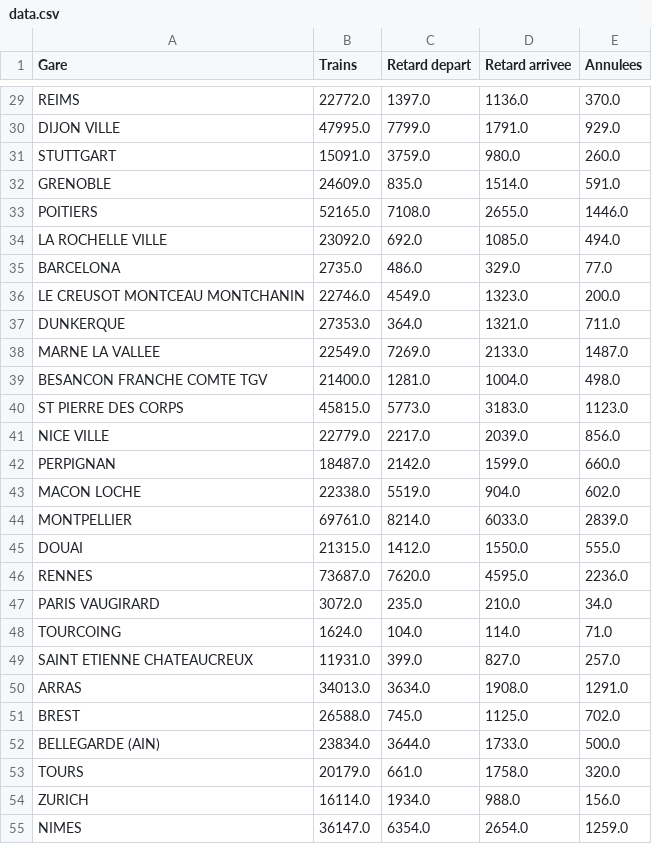
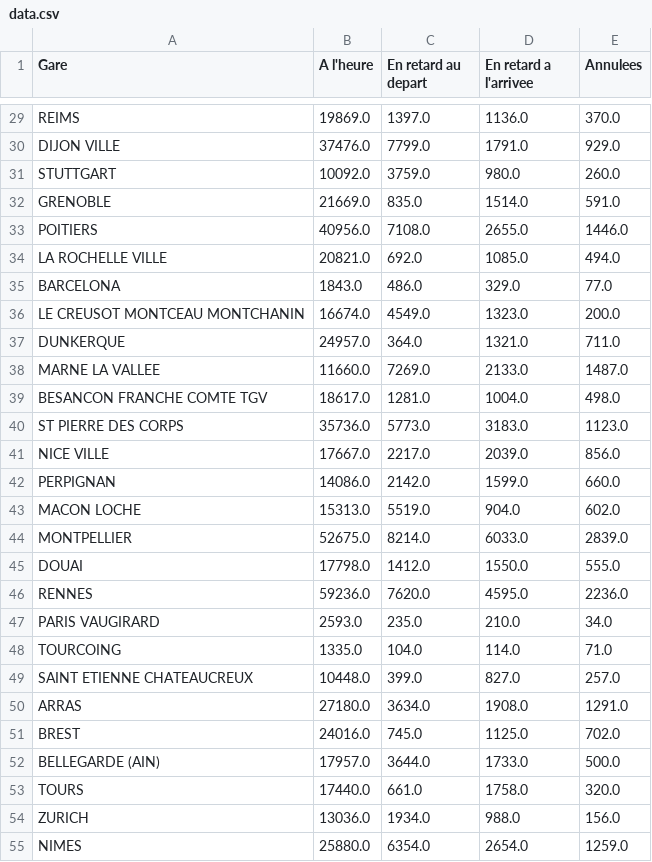
Before and after one commit to hoenaime/Data, a CSV file: data.csv, drawn as a sheet; only a part is shown, gaps mark what is left out; the diff covers the shown part only; the diff names each change by its address in the sheet, - before the commit and + after, or states it on an @@ line.

```diff
--- a/data.csv
+++ b/data.csv
-B1: Trains
+B1: A l'heure
-C1: Retard depart
+C1: En retard au depart
-D1: Retard arrivee
+D1: En retard a l'arrivee
-B29 (A l'heure): 22772.0
+B29 (A l'heure): 19869.0
-B30 (A l'heure): 47995.0
+B30 (A l'heure): 37476.0
-B31 (A l'heure): 15091.0
+B31 (A l'heure): 10092.0
-B32 (A l'heure): 24609.0
+B32 (A l'heure): 21669.0
-B33 (A l'heure): 52165.0
+B33 (A l'heure): 40956.0
-B34 (A l'heure): 23092.0
+B34 (A l'heure): 20821.0
-B35 (A l'heure): 2735.0
+B35 (A l'heure): 1843.0
-B36 (A l'heure): 22746.0
+B36 (A l'heure): 16674.0
-B37 (A l'heure): 27353.0
+B37 (A l'heure): 24957.0
-B38 (A l'heure): 22549.0
+B38 (A l'heure): 11660.0
-B39 (A l'heure): 21400.0
+B39 (A l'heure): 18617.0
-B40 (A l'heure): 45815.0
+B40 (A l'heure): 35736.0
-B41 (A l'heure): 22779.0
+B41 (A l'heure): 17667.0
-B42 (A l'heure): 18487.0
+B42 (A l'heure): 14086.0
-B43 (A l'heure): 22338.0
+B43 (A l'heure): 15313.0
-B44 (A l'heure): 69761.0
+B44 (A l'heure): 52675.0
-B45 (A l'heure): 21315.0
+B45 (A l'heure): 17798.0
-B46 (A l'heure): 73687.0
+B46 (A l'heure): 59236.0
-B47 (A l'heure): 3072.0
+B47 (A l'heure): 2593.0
-B48 (A l'heure): 1624.0
+B48 (A l'heure): 1335.0
-B49 (A l'heure): 11931.0
+B49 (A l'heure): 10448.0
-B50 (A l'heure): 34013.0
+B50 (A l'heure): 27180.0
-B51 (A l'heure): 26588.0
+B51 (A l'heure): 24016.0
-B52 (A l'heure): 23834.0
+B52 (A l'heure): 17957.0
-B53 (A l'heure): 20179.0
+B53 (A l'heure): 17440.0
-B54 (A l'heure): 16114.0
+B54 (A l'heure): 13036.0
-B55 (A l'heure): 36147.0
+B55 (A l'heure): 25880.0
```
Also changed, not shown: 32 edited cells elsewhere in this file, data2015.csv, data2016.csv, 3 other files.
